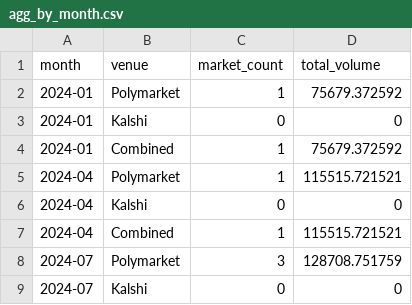
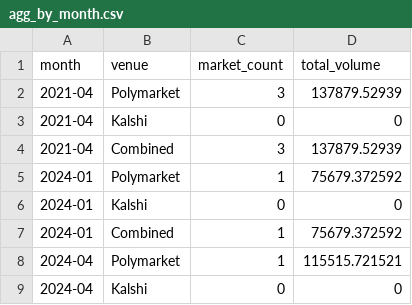
Before and after one commit to demerzelon/pmresearch, a CSV file: docs/agg_by_month.csv, drawn as a sheet; only a part is shown; the shorter side is filled out with more unchanged rows.

```diff
--- a/docs/agg_by_month.csv
+++ b/docs/agg_by_month.csv
@@ -1,2 +1,5 @@
 month,venue,market_count,total_volume
+2021-04,Polymarket,3,137879.52939
+2021-04,Kalshi,0,0
+2021-04,Combined,3,137879.52939
 2024-01,Polymarket,1,75679.372592
```
Also changed, not shown: docs/agg_by_quarter.csv, docs/markets_polymarket.csv, 3 other files.
